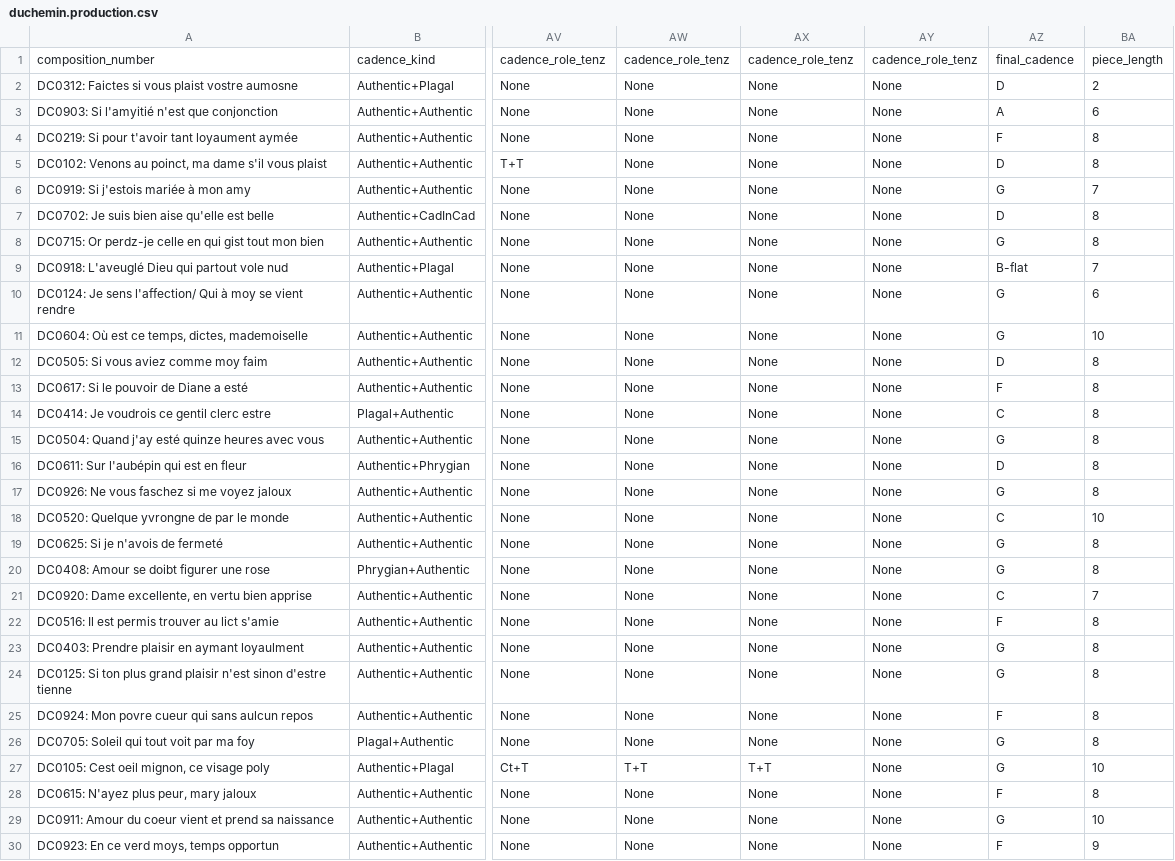
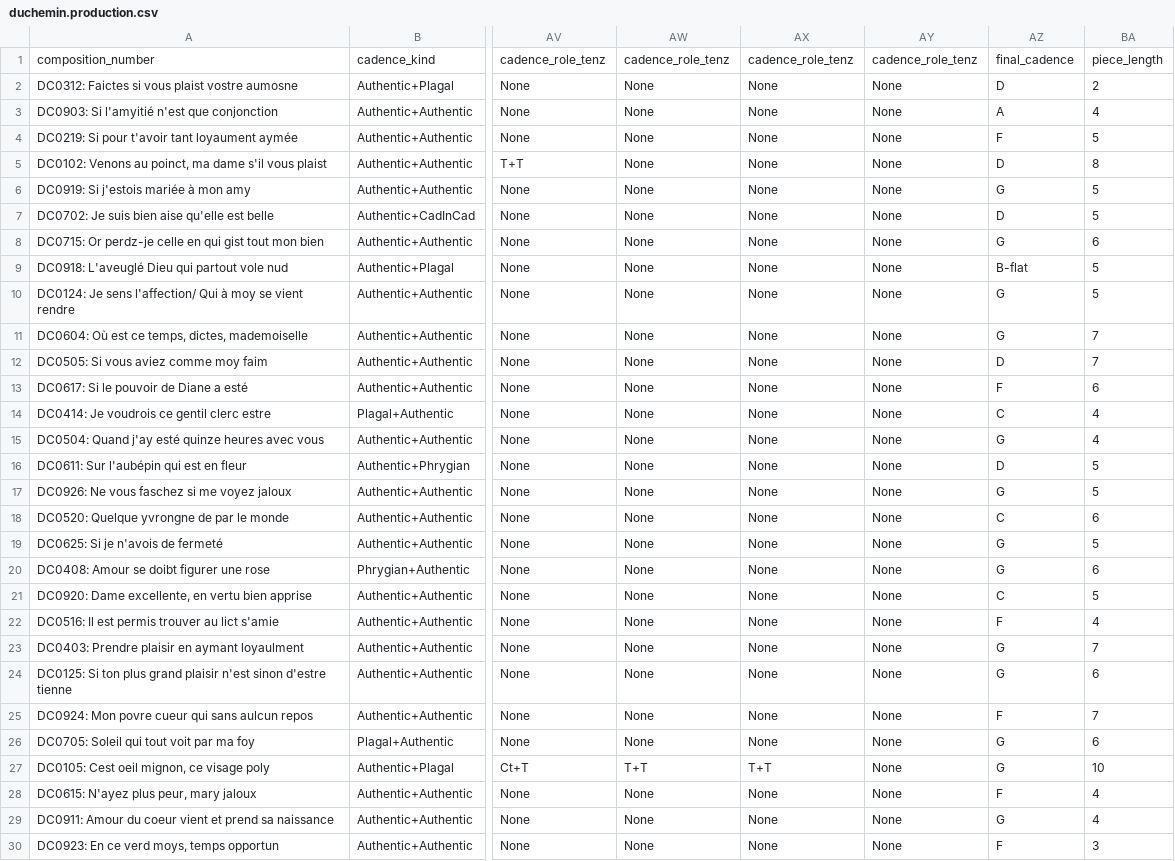
Before and after one commit to bmill42/DuChemin, a CSV file: phase2/data/duchemin.production.csv, drawn as a sheet; only a part is shown, gaps mark what is left out; the diff covers the shown part only; the diff names each change by its address in the sheet, - before the commit and + after, or states it on an @@ line.

Commit message:
phase 2: length calculation updated

```diff
--- a/phase2/data/duchemin.production.csv
+++ b/phase2/data/duchemin.production.csv
-BA3: 6
+BA3: 4
-BA4: 8
+BA4: 5
-BA6: 7
+BA6: 5
-BA7: 8
+BA7: 5
-BA8: 8
+BA8: 6
-BA9: 7
+BA9: 5
-BA10: 6
+BA10: 5
-BA11: 10
+BA11: 7
-BA12: 8
+BA12: 7
-BA13: 8
+BA13: 6
-BA14:BA15: 8
+BA14:BA15: 4
-BA16:BA17: 8
+BA16:BA17: 5
-BA18: 10
+BA18: 6
-BA19: 8
+BA19: 5
-BA20: 8
+BA20: 6
-BA21: 7
+BA21: 5
-BA22: 8
+BA22: 4
-BA23: 8
+BA23: 7
-BA24: 8
+BA24: 6
-BA25: 8
+BA25: 7
-BA26: 8
+BA26: 6
-BA28: 8
+BA28: 4
-BA29: 10
+BA29: 4
-BA30: 9
+BA30: 3
```
Also changed, not shown: 142 edited cells elsewhere in this file, 4 other files.
